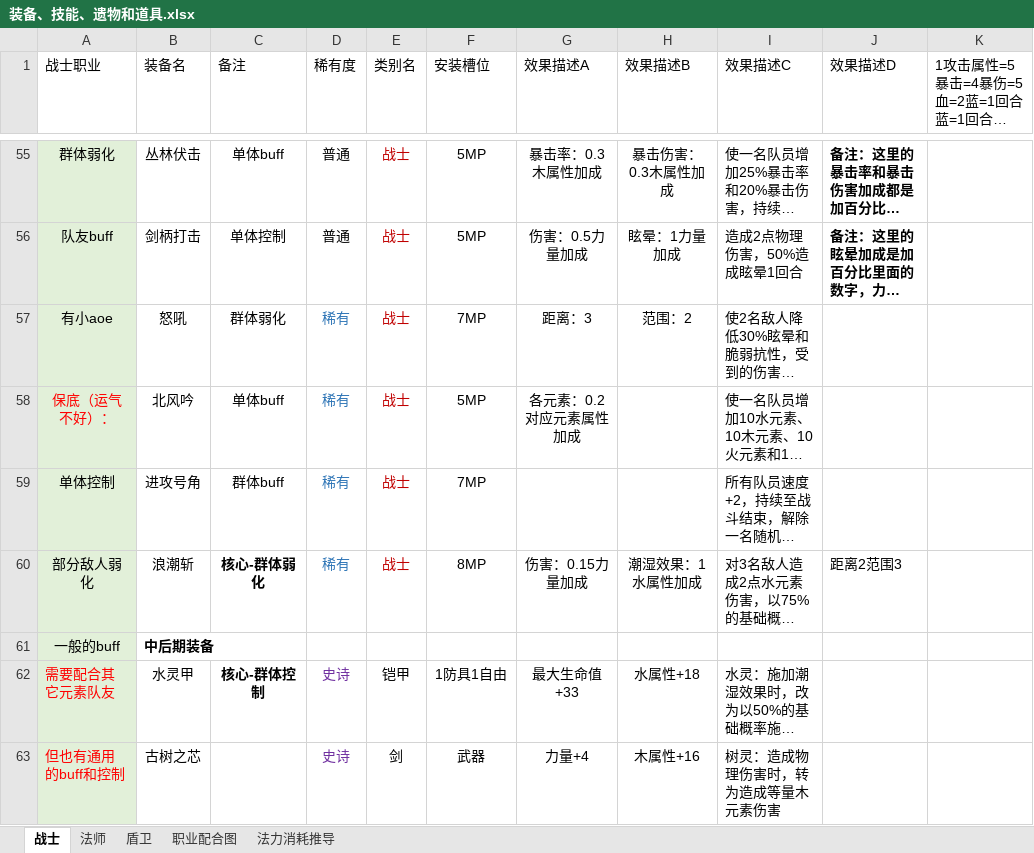
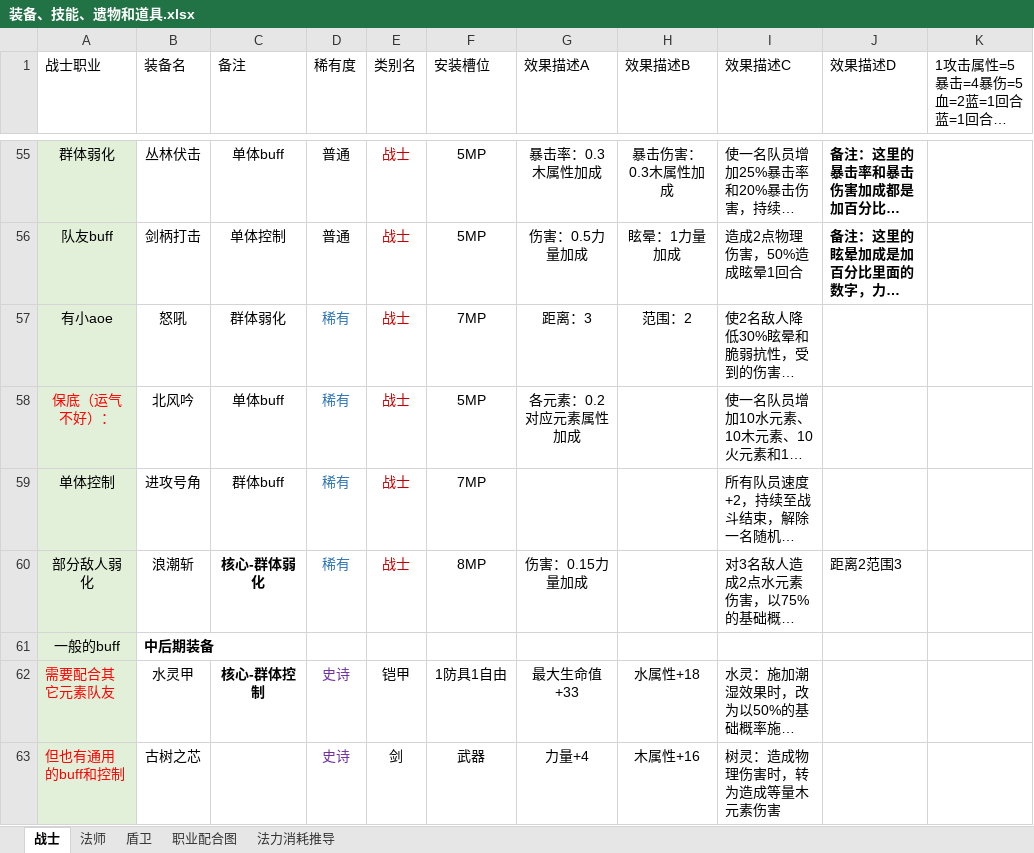
Before and after one commit to TianxingGame/design_document, an Excel workbook: 装备、技能、遗物和道具.xlsx, sheet 战士, drawn as a sheet; only a part is shown, gaps mark what is left out; long unchanged cells end in …; values as stored, in another font and other column widths than the file's, no borders; the diff names each change by its address in the sheet, - before the commit and + after, or states it on an @@ line.

Commit message:
技能正式配置

```diff
--- a/装备、技能、遗物和道具.xlsx (sheet 战士)
+++ b/装备、技能、遗物和道具.xlsx (sheet 战士)
-H60 (效果描述B): 潮湿效果：1水属性加成
+H60 (效果描述B): (empty)
```
